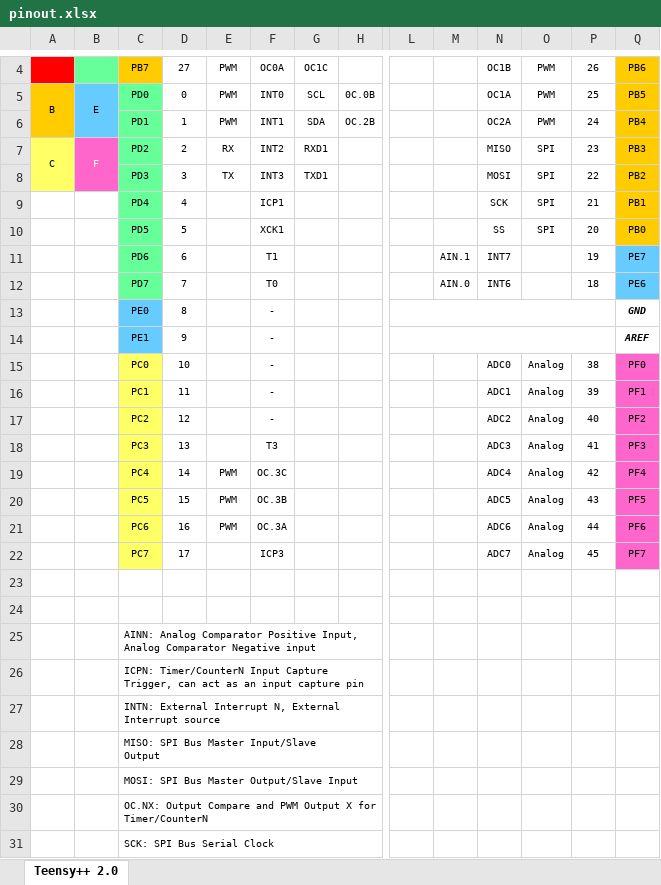
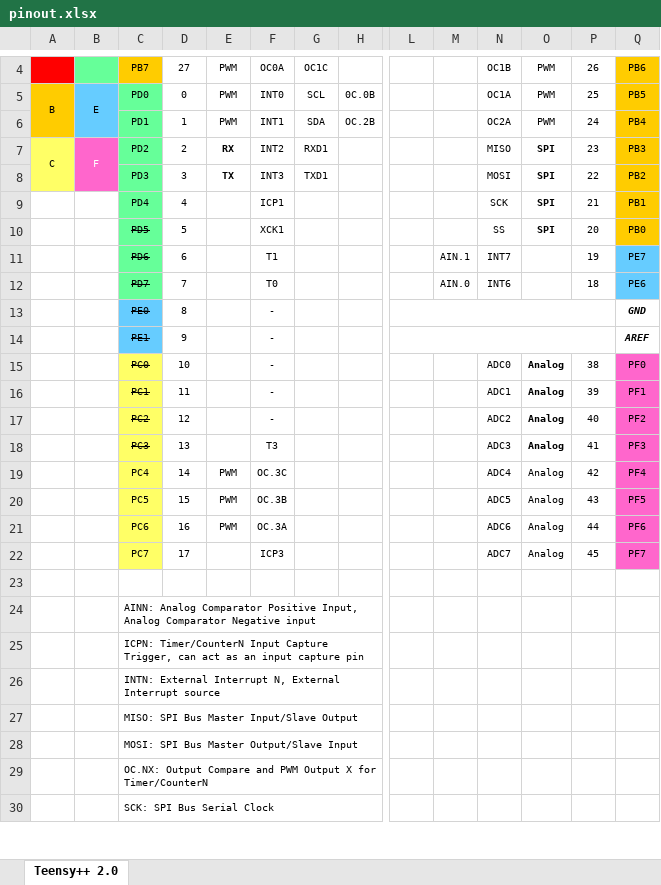
Before and after one commit to ProjectKitchen/RoboFriend, an Excel workbook: datasheets/uc/pinout.xlsx, sheet Teensy++ 2.0, drawn as a sheet; only a part is shown, gaps mark what is left out; values as stored, in another font and other column widths than the file's, no borders; removed rows and columns are numbered as before the commit, all else as after; rows hold the shown columns only; ↵ is a line break in a cell; the diff names each change by its address in the sheet, - before the commit and + after, or states it on an @@ line.

Commit message:
starting the pcb circuit design and the layout design. implementing a RJ45 plug, spi pin-header, adc inputs etc

```diff
--- a/datasheets/uc/pinout.xlsx (sheet Teensy++ 2.0)
+++ b/datasheets/uc/pinout.xlsx (sheet Teensy++ 2.0)
-E7:E8 bold: off
+E7:E8 bold: on
-O7:O10 bold: off
+O7:O10 bold: on
-C10:C18 strikethrough: off
+C10:C18 strikethrough: on
-O15:O18 bold: off
+O15:O18 bold: on
-row 24: (empty)
-C27: MISO: SPI Bus Master Input/Slave ↵ Output
+C27: MISO: SPI Bus Master Input/Slave Output
```
Also changed, not shown: 6 other files.
